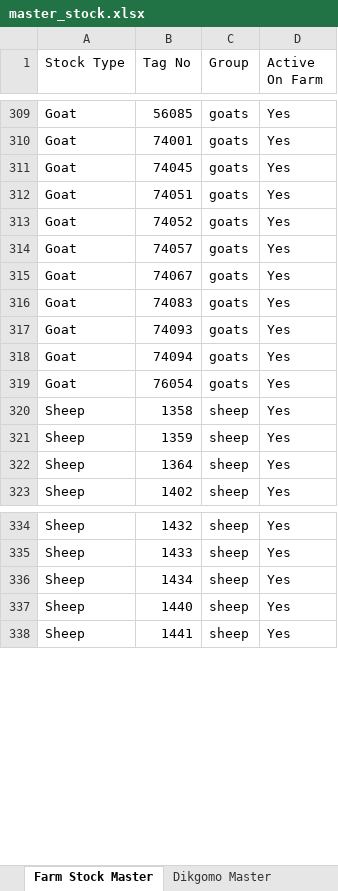
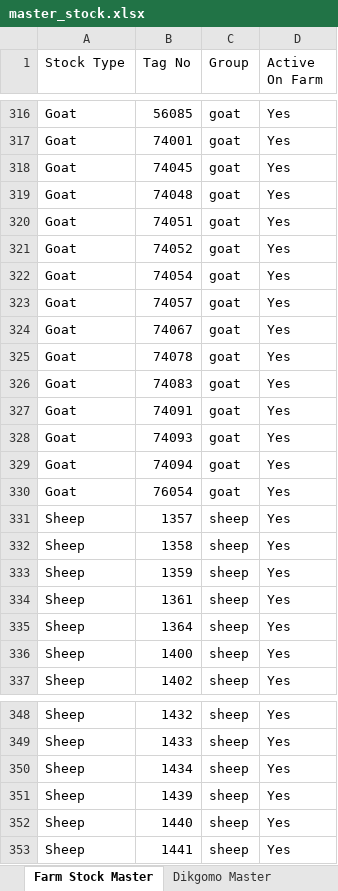
Before and after one commit to Lera2able/farm-management, an Excel workbook: master_stock.xlsx, sheet Farm Stock Master, drawn as a sheet; only a part is shown, gaps mark what is left out; values as stored, in another font and other column widths than the file's, no cell formats; charts and pictures not drawn; addresses are those after the commit; the diff covers the shown part only; the diff names each change by its address in the sheet, - before the commit and + after, or states it on an @@ line.

Commit message:
Update sheep and goat 09 Aug workbook

```diff
--- a/master_stock.xlsx (sheet Farm Stock Master)
+++ b/master_stock.xlsx (sheet Farm Stock Master)
-C316:C318 (Group): goats
+C316:C318 (Group): goat
+row 319: Goat | 74048 | goat | Yes
-C320:C321 (Group): goats
+C320:C321 (Group): goat
+row 322: Goat | 74054 | goat | Yes
-C323:C324 (Group): goats
+C323:C324 (Group): goat
+row 325: Goat | 74078 | goat | Yes
-C326 (Group): goats
+C326 (Group): goat
+row 327: Goat | 74091 | goat | Yes
-C328:C330 (Group): goats
+C328:C330 (Group): goat
+row 331: Sheep | 1357 | sheep | Yes
+row 334: Sheep | 1361 | sheep | Yes
+row 336: Sheep | 1400 | sheep | Yes
+row 351: Sheep | 1439 | sheep | Yes
```
Also changed, not shown: 10 added rows, 16 moved rows and 16 edited cells elsewhere in this sheet, sheet 09-08-2026, sheet 05-09-2026, cell formats, charts or pictures.
